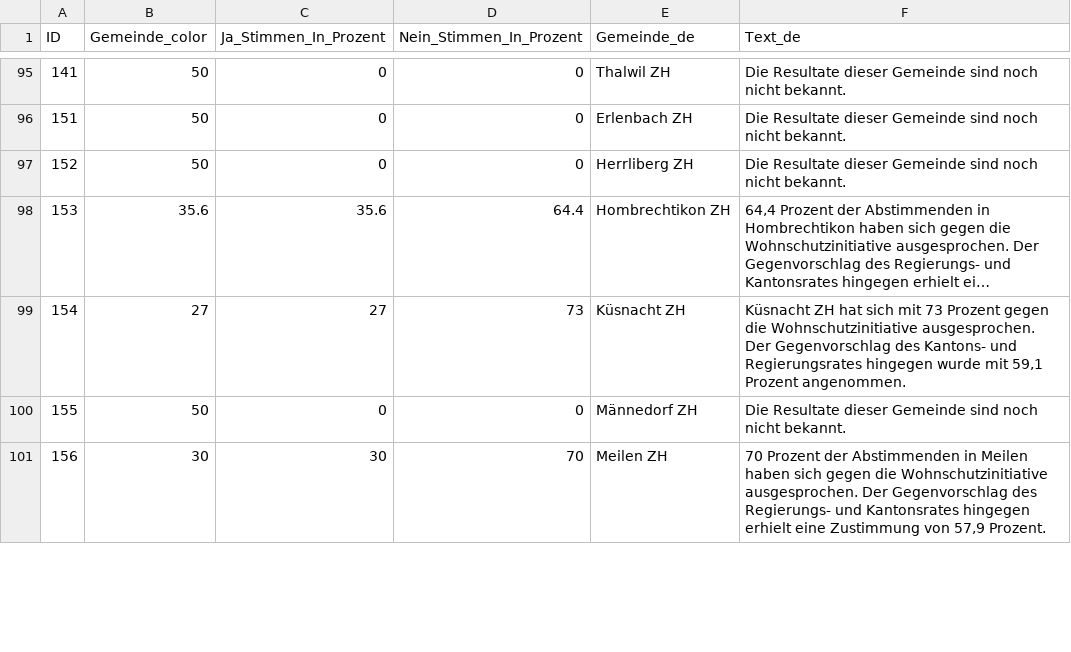
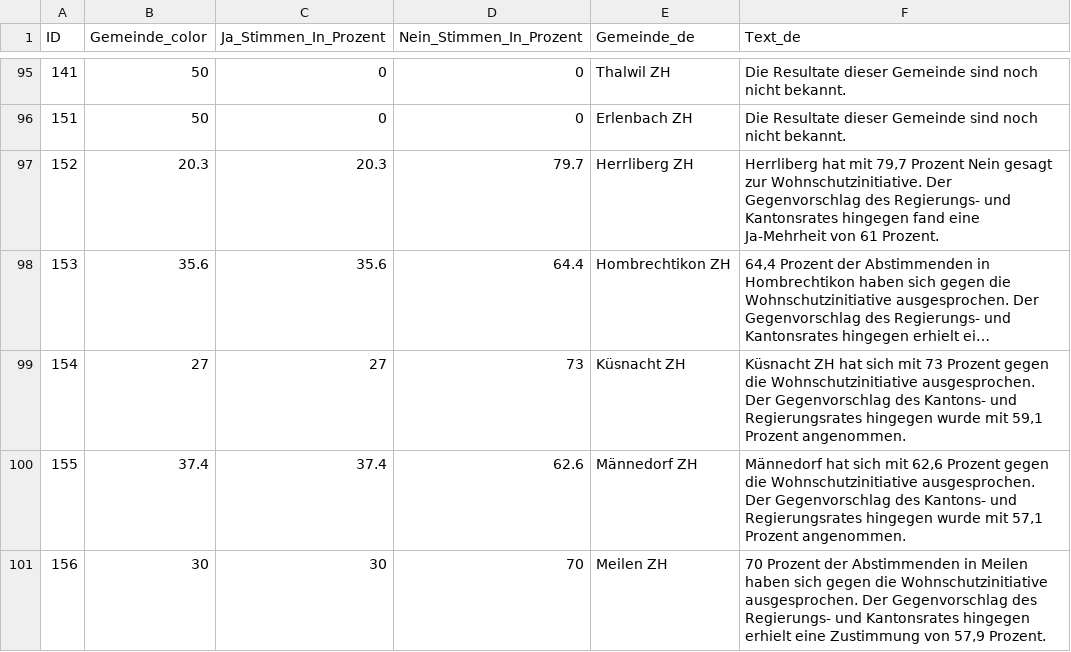
Before and after one commit to awp-finanznachrichten/lena_juni2026, a CSV file: Output_Cantons/ZH_Wohnschutzinitiative_dw_de_initiative.csv, drawn as a sheet; only a part is shown, gaps mark what is left out; long unchanged cells end in …; the diff covers the shown part only; the diff names each change by its address in the sheet, - before the commit and + after, or states it on an @@ line.

```diff
--- a/Output_Cantons/ZH_Wohnschutzinitiative_dw_de_initiative.csv
+++ b/Output_Cantons/ZH_Wohnschutzinitiative_dw_de_initiative.csv
-B97 (Gemeinde_color): 50
+B97 (Gemeinde_color): 20.3
-C97 (Ja_Stimmen_In_Prozent): 0
+C97 (Ja_Stimmen_In_Prozent): 20.3
-D97 (Nein_Stimmen_In_Prozent): 0
+D97 (Nein_Stimmen_In_Prozent): 79.7
-F97 (Text_de): Die Resultate dieser Gemeinde sind noch nicht bekannt.
+F97 (Text_de): Herrliberg hat mit 79,7 Prozent Nein gesagt zur Wohnschutzinitiative. Der Gegenvorschlag des Regierungs- und Kantonsrates hingegen fand eine Ja-Mehrheit von 61 Prozent.
-B100 (Gemeinde_color): 50
+B100 (Gemeinde_color): 37.4
-C100 (Ja_Stimmen_In_Prozent): 0
+C100 (Ja_Stimmen_In_Prozent): 37.4
-D100 (Nein_Stimmen_In_Prozent): 0
+D100 (Nein_Stimmen_In_Prozent): 62.6
-F100 (Text_de): Die Resultate dieser Gemeinde sind noch nicht bekannt.
+F100 (Text_de): Männedorf hat sich mit 62,6 Prozent gegen die Wohnschutzinitiative ausgesprochen. Der Gegenvorschlag des Kantons- und Regierungsrates hingegen wurde mit 57,1 Prozent angenommen.
```
Also changed, not shown: 20 edited cells elsewhere in this file, Output_Cantons/ZH_Wohnschutzinitiative_dw_de_gegenvorschlag.csv, Output_Cantons/ZH_Wohnschutzinitiative_dw_de_stichentscheid.csv, 28 other files.
